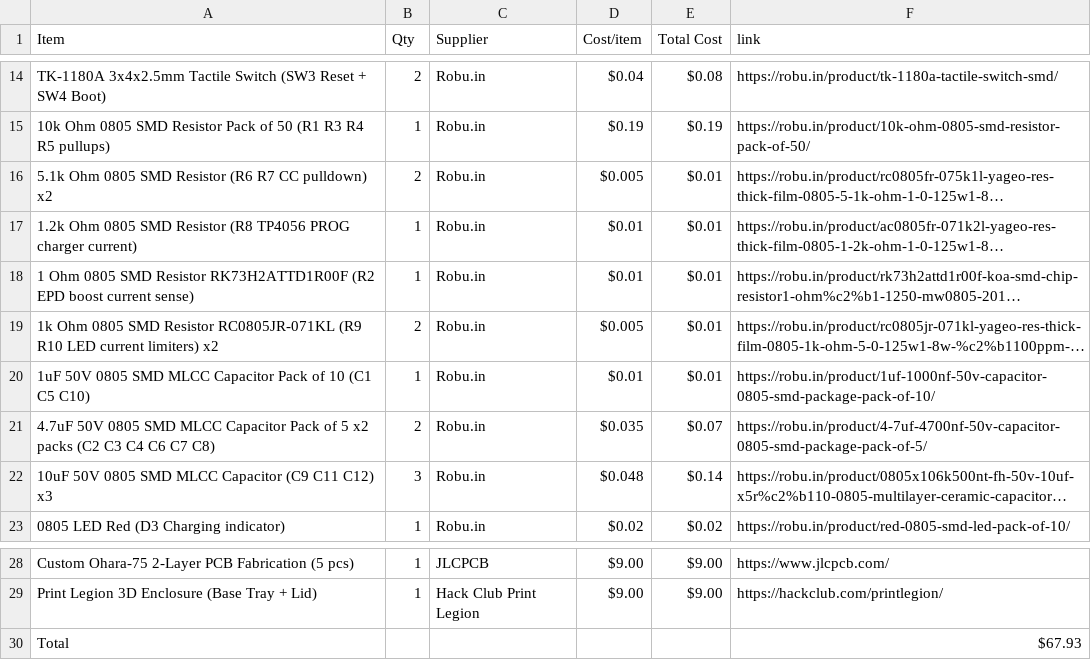
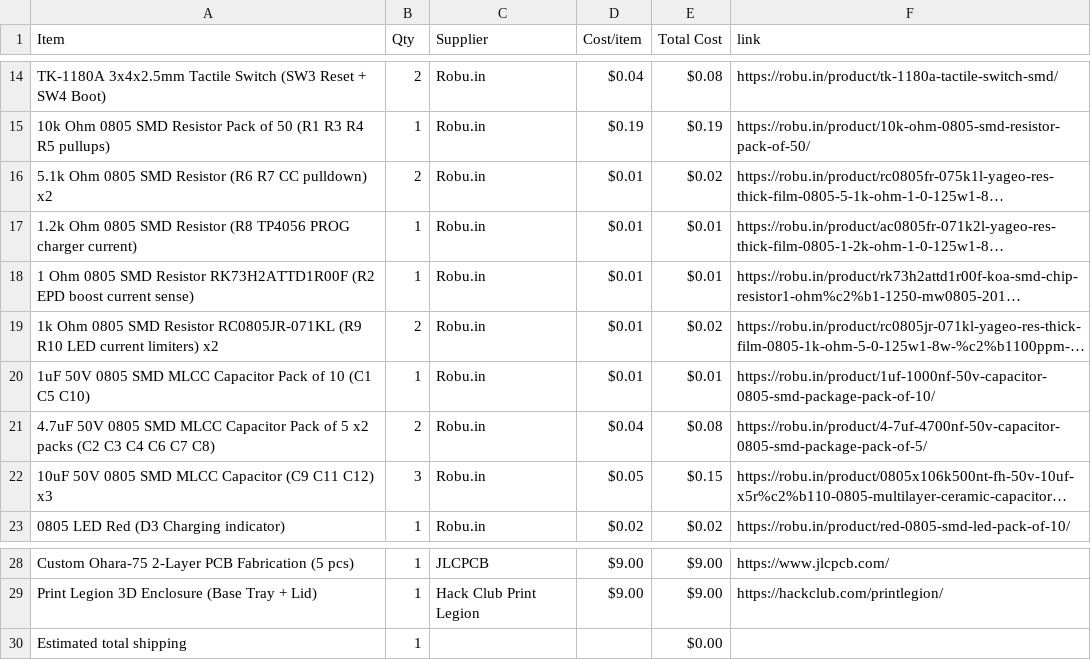
Before and after one commit to krishivjoshi219-collab/Ohara-75, a CSV file: BOM.csv, drawn as a sheet; only a part is shown, gaps mark what is left out; long unchanged cells end in …; removed rows and columns are numbered as before the commit, all else as after; the diff names each change by its address in the sheet, - before the commit and + after, or states it on an @@ line.

Commit message:
Sync Ohara-75 from Half Life

```diff
--- a/BOM.csv
+++ b/BOM.csv
-D16 (Cost/item): $0.005
+D16 (Cost/item): $0.01
-E16 (Total Cost): $0.01
+E16 (Total Cost): $0.02
-D19 (Cost/item): $0.005
+D19 (Cost/item): $0.01
-E19 (Total Cost): $0.01
+E19 (Total Cost): $0.02
-D21 (Cost/item): $0.035
+D21 (Cost/item): $0.04
-E21 (Total Cost): $0.07
+E21 (Total Cost): $0.08
-D22 (Cost/item): $0.048
+D22 (Cost/item): $0.05
-E22 (Total Cost): $0.14
+E22 (Total Cost): $0.15
-row 30: Total |  |  |  |  | $67.93
+row 30: Estimated total shipping | 1 |  |  | $0.00
```
